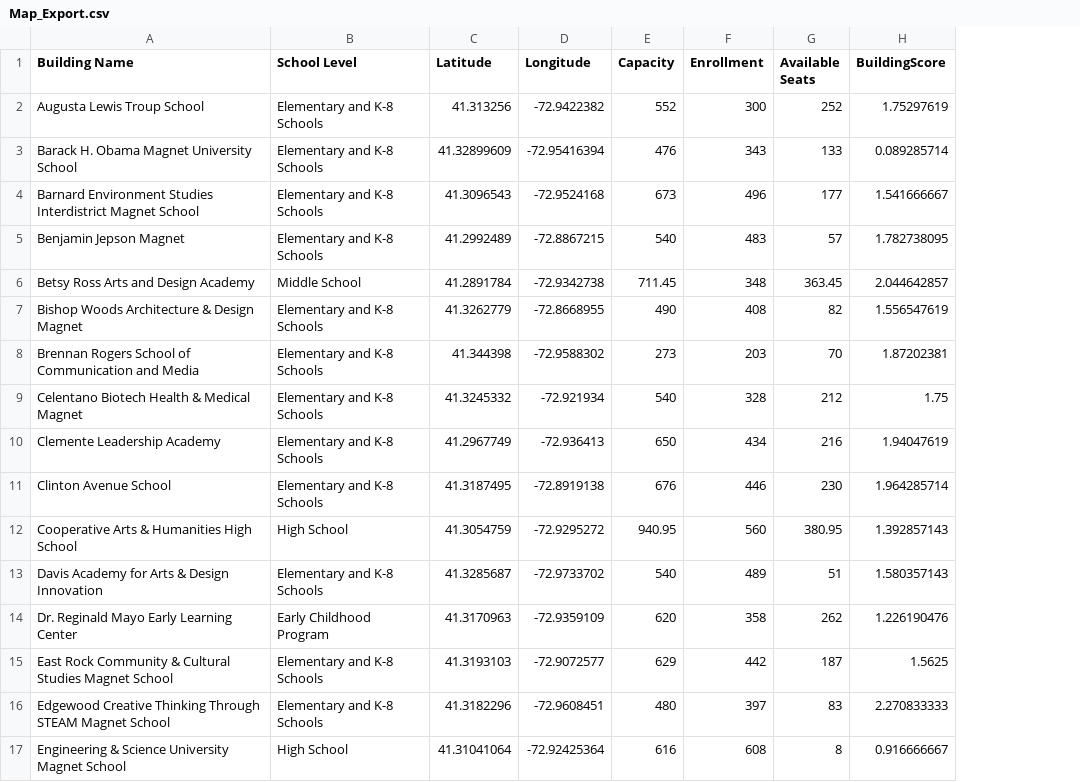
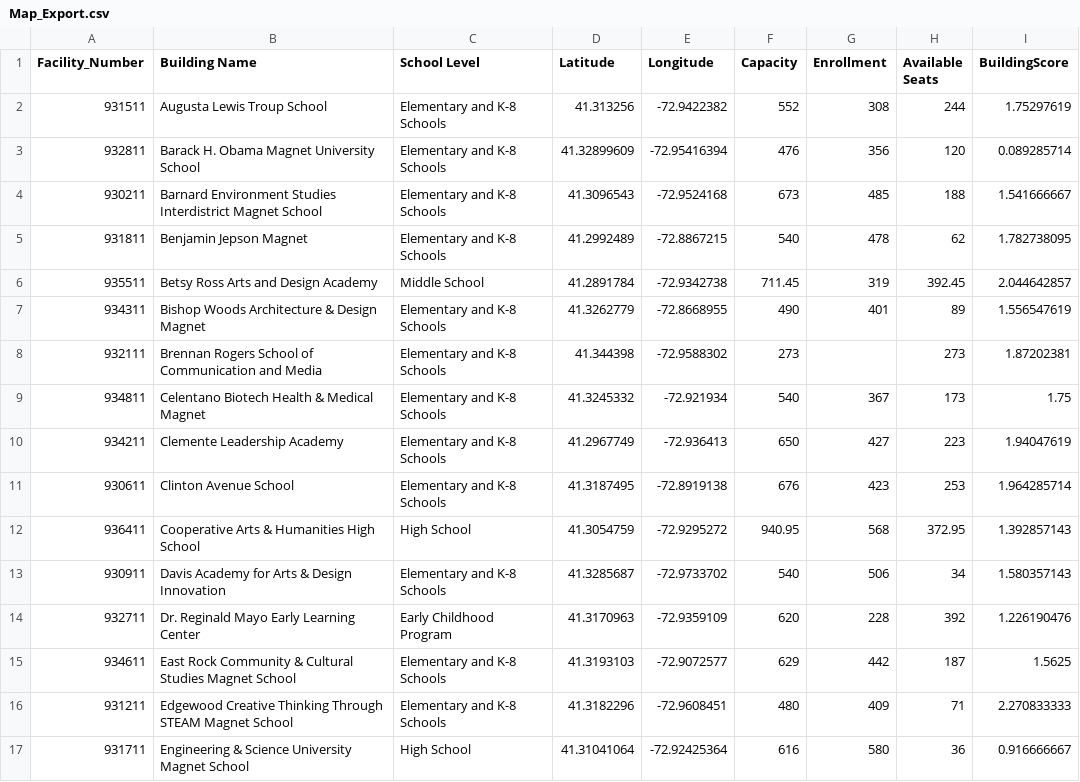
Before and after one commit to DWieberdink/NHPS, a CSV file: Map_Export.csv, drawn as a sheet; only a part is shown; addresses are those after the commit; the diff covers the shown part only; the diff names each change by its address in the sheet, - before the commit and + after, or states it on an @@ line.

```diff
--- a/Map_Export.csv
+++ b/Map_Export.csv
+column A (Facility_Number), rows 2-17: 931511 | 932811 | 930211 | 931811 | 935511 | 934311 | 932111 | 934811 | 934211 | 930611 | 936411 | 930911 | 932711 | 934611 | 931211 | 931711
-G2 (Enrollment): 300
+G2 (Enrollment): 308
-H2 (Available Seats): 252
+H2 (Available Seats): 244
-G3 (Enrollment): 343
+G3 (Enrollment): 356
-H3 (Available Seats): 133
+H3 (Available Seats): 120
-G4 (Enrollment): 496
+G4 (Enrollment): 485
-H4 (Available Seats): 177
+H4 (Available Seats): 188
-G5 (Enrollment): 483
+G5 (Enrollment): 478
-H5 (Available Seats): 57
+H5 (Available Seats): 62
-G6 (Enrollment): 348
+G6 (Enrollment): 319
-H6 (Available Seats): 363.45
+H6 (Available Seats): 392.45
-G7 (Enrollment): 408
+G7 (Enrollment): 401
-H7 (Available Seats): 82
+H7 (Available Seats): 89
-G8 (Enrollment): 203
+G8 (Enrollment): (empty)
-H8 (Available Seats): 70
+H8 (Available Seats): 273
-G9 (Enrollment): 328
+G9 (Enrollment): 367
-H9 (Available Seats): 212
+H9 (Available Seats): 173
-G10 (Enrollment): 434
+G10 (Enrollment): 427
-H10 (Available Seats): 216
+H10 (Available Seats): 223
-G11 (Enrollment): 446
+G11 (Enrollment): 423
-H11 (Available Seats): 230
+H11 (Available Seats): 253
-G12 (Enrollment): 560
+G12 (Enrollment): 568
-H12 (Available Seats): 380.95
+H12 (Available Seats): 372.95
-G13 (Enrollment): 489
+G13 (Enrollment): 506
-H13 (Available Seats): 51
+H13 (Available Seats): 34
-G14 (Enrollment): 358
+G14 (Enrollment): 228
-H14 (Available Seats): 262
+H14 (Available Seats): 392
-G16 (Enrollment): 397
+G16 (Enrollment): 409
-H16 (Available Seats): 83
+H16 (Available Seats): 71
-G17 (Enrollment): 608
+G17 (Enrollment): 580
-H17 (Available Seats): 8
+H17 (Available Seats): 36
```
Also changed, not shown: 48 edited cells elsewhere in this file, Decision Data Export.csv, 6 other files.
